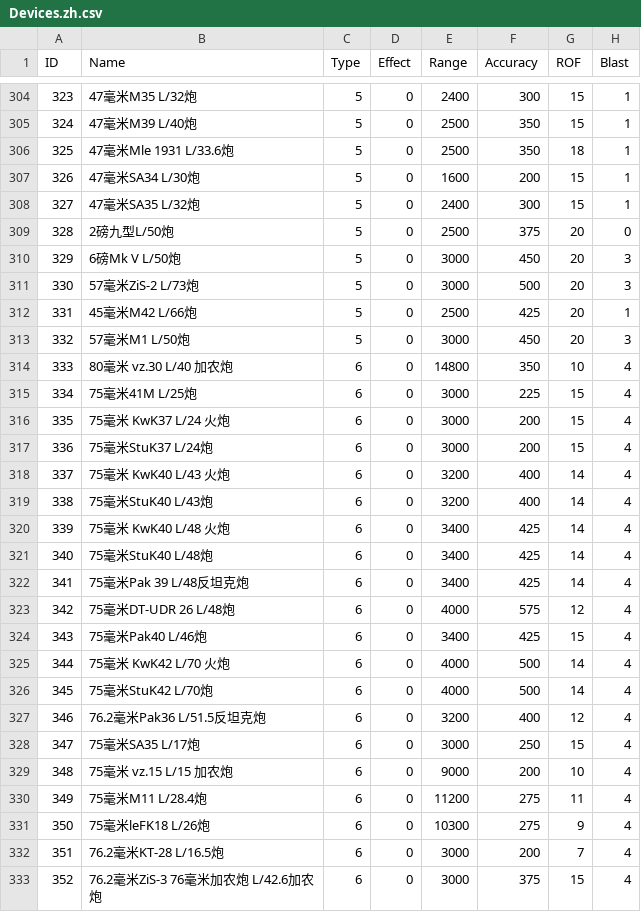
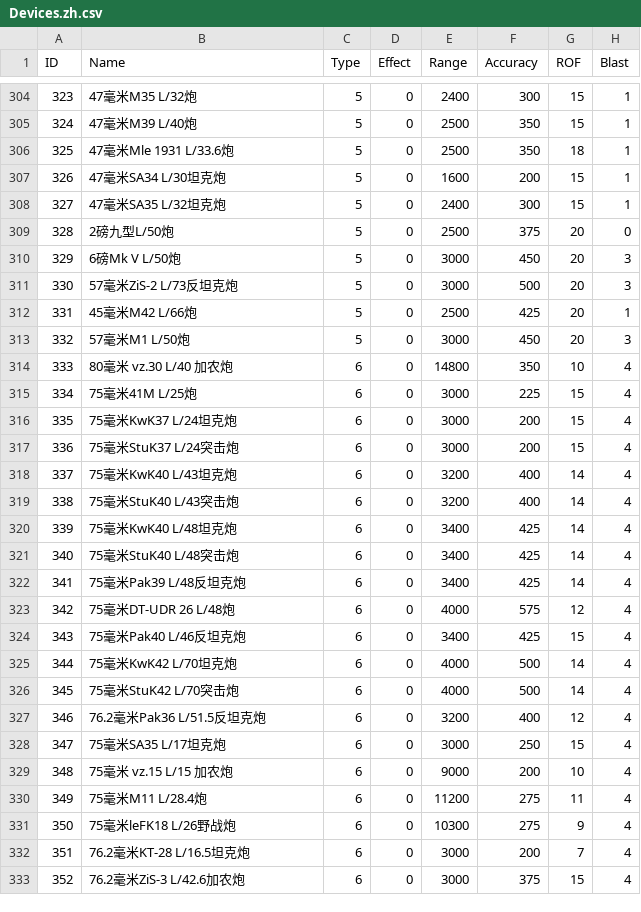
Before and after one commit to Pig9013/WITE2_CN, a CSV file: build/scenario_csv_zh/1941 Campaign - No Early End/Devices.zh.csv, drawn as a sheet; only a part is shown, gaps mark what is left out; the diff covers the shown part only; the diff names each change by its address in the sheet, - before the commit and + after, or states it on an @@ line.

```diff
--- a/build/scenario_csv_zh/1941 Campaign - No Early End/Devices.zh.csv
+++ b/build/scenario_csv_zh/1941 Campaign - No Early End/Devices.zh.csv
-B307 (Name): 47毫米SA34 L/30炮
+B307 (Name): 47毫米SA34 L/30坦克炮
-B308 (Name): 47毫米SA35 L/32炮
+B308 (Name): 47毫米SA35 L/32坦克炮
-B311 (Name): 57毫米ZiS-2 L/73炮
+B311 (Name): 57毫米ZiS-2 L/73反坦克炮
-B316 (Name): 75毫米 KwK37 L/24 火炮
+B316 (Name): 75毫米KwK37 L/24坦克炮
-B317 (Name): 75毫米StuK37 L/24炮
+B317 (Name): 75毫米StuK37 L/24突击炮
-B318 (Name): 75毫米 KwK40 L/43 火炮
+B318 (Name): 75毫米KwK40 L/43坦克炮
-B319 (Name): 75毫米StuK40 L/43炮
+B319 (Name): 75毫米StuK40 L/43突击炮
-B320 (Name): 75毫米 KwK40 L/48 火炮
+B320 (Name): 75毫米KwK40 L/48坦克炮
-B321 (Name): 75毫米StuK40 L/48炮
+B321 (Name): 75毫米StuK40 L/48突击炮
-B322 (Name): 75毫米Pak 39 L/48反坦克炮
+B322 (Name): 75毫米Pak39 L/48反坦克炮
-B324 (Name): 75毫米Pak40 L/46炮
+B324 (Name): 75毫米Pak40 L/46反坦克炮
-B325 (Name): 75毫米 KwK42 L/70 火炮
+B325 (Name): 75毫米KwK42 L/70坦克炮
-B326 (Name): 75毫米StuK42 L/70炮
+B326 (Name): 75毫米StuK42 L/70突击炮
-B328 (Name): 75毫米SA35 L/17炮
+B328 (Name): 75毫米SA35 L/17坦克炮
-B331 (Name): 75毫米leFK18 L/26炮
+B331 (Name): 75毫米leFK18 L/26野战炮
-B332 (Name): 76.2毫米KT-28 L/16.5炮
+B332 (Name): 76.2毫米KT-28 L/16.5坦克炮
-B333 (Name): 76.2毫米ZiS-3 76毫米加农炮 L/42.6加农炮
+B333 (Name): 76.2毫米ZiS-3 L/42.6加农炮
```
Also changed, not shown: 76 edited cells elsewhere in this file, build/scenario_csv_zh/1941 Campaign/Devices.zh.csv, build/scenario_csv_zh/Generic/Devices.zh.csv, 21 other files.
